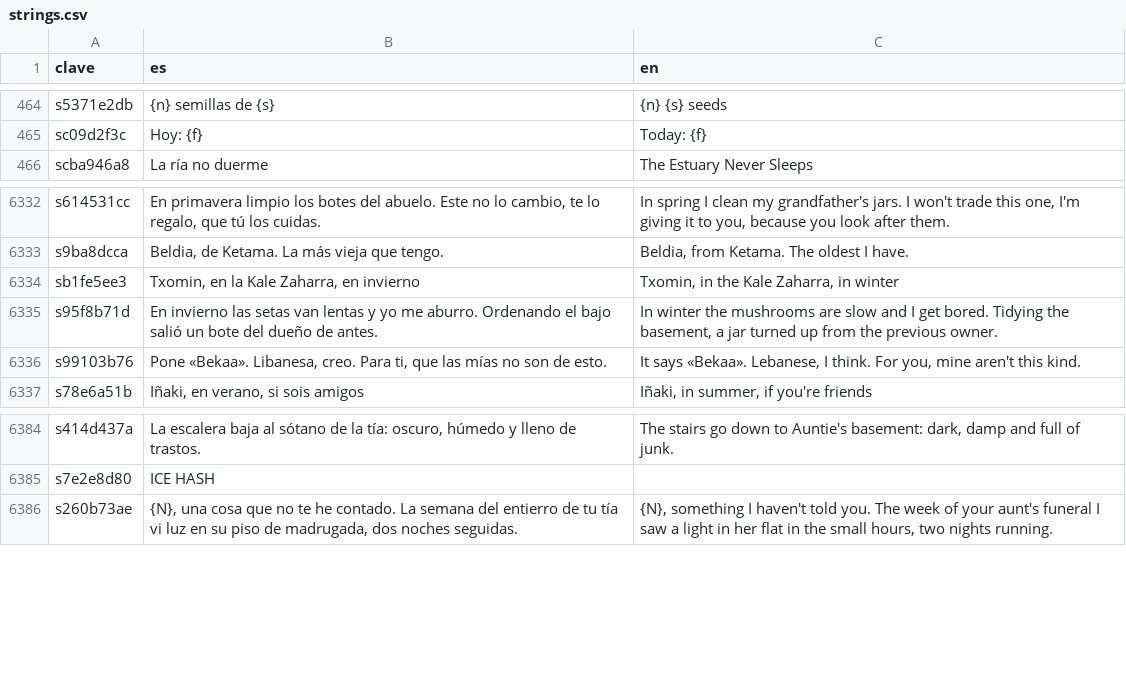
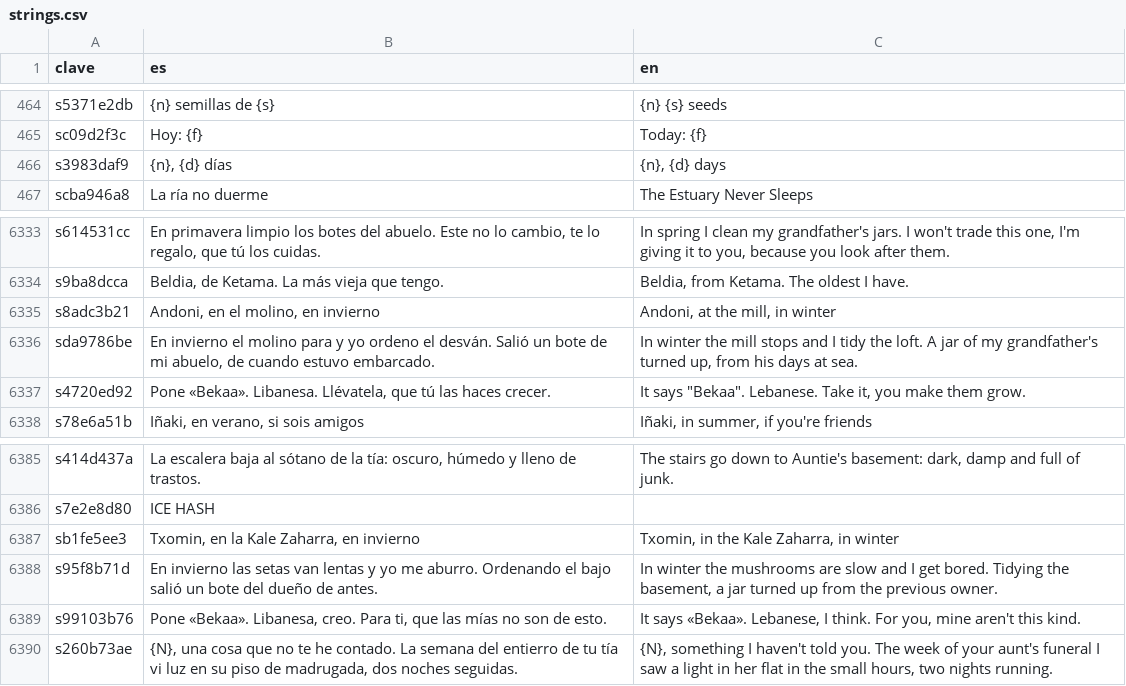
Before and after one commit to u0921985828-arch/Strainmon, a CSV file: ribera-verde/godot/i18n/strings.csv, drawn as a sheet; only a part is shown, gaps mark what is left out.

```diff
--- a/ribera-verde/godot/i18n/strings.csv
+++ b/ribera-verde/godot/i18n/strings.csv
@@ -470,2 +470,3 @@ s5371e2db,{n} semillas de {s},{n} {s} seeds
 sc09d2f3c,Hoy: {f},Today: {f}
+s3983daf9,"{n}, {d} días","{n}, {d} days"
 scba946a8,La ría no duerme,The Estuary Never Sleeps
@@ -6726,5 +6727,5 @@ s614531cc,"En primavera limpio los botes del abuelo. Este no lo cambio, te lo re
 s9ba8dcca,"Beldia, de Ketama. La más vieja que tengo.","Beldia, from Ketama. The oldest I have."
-sb1fe5ee3,"Txomin, en la Kale Zaharra, en invierno","Txomin, in the Kale Zaharra, in winter"
-s95f8b71d,En invierno las setas van lentas y yo me aburro. Ordenando el bajo salió un bote del dueño de antes.,"In winter the mushrooms are slow and I get bored. Tidying the basement, a jar turned up from the previous owner."
-s99103b76,"Pone «Bekaa». Libanesa, creo. Para ti, que las mías no son de esto.","It says «Bekaa». Lebanese, I think. For you, mine aren't this kind."
+s8adc3b21,"Andoni, en el molino, en invierno","Andoni, at the mill, in winter"
+sda9786be,"En invierno el molino para y yo ordeno el desván. Salió un bote de mi abuelo, de cuando estuvo embarcado.","In winter the mill stops and I tidy the loft. A jar of my grandfather's turned up, from his days at sea."
+s4720ed92,"Pone «Bekaa». Libanesa. Llévatela, que tú las haces crecer.","It says ""Bekaa"". Lebanese. Take it, you make them grow."
 s78e6a51b,"Iñaki, en verano, si sois amigos","Iñaki, in summer, if you're friends"
@@ -6778,2 +6779,5 @@ s414d437a,"La escalera baja al sótano de la tía: oscuro, húmedo y lleno de tr
 s7e2e8d80,ICE HASH,
+sb1fe5ee3,"Txomin, en la Kale Zaharra, en invierno","Txomin, in the Kale Zaharra, in winter"
+s95f8b71d,En invierno las setas van lentas y yo me aburro. Ordenando el bajo salió un bote del dueño de antes.,"In winter the mushrooms are slow and I get bored. Tidying the basement, a jar turned up from the previous owner."
+s99103b76,"Pone «Bekaa». Libanesa, creo. Para ti, que las mías no son de esto.","It says «Bekaa». Lebanese, I think. For you, mine aren't this kind."
 s260b73ae,"{N}, una cosa que no te he contado. La semana del entierro de tu tía vi luz en su piso de madrugada, dos noches seguidas.","{N}, something I haven't told you. The week of your aunt's funeral I saw a light in her flat in the small hours, two nights running."
```
Also changed, not shown: ribera-verde/godot/i18n/partes/copa.csv, 10 other files.
